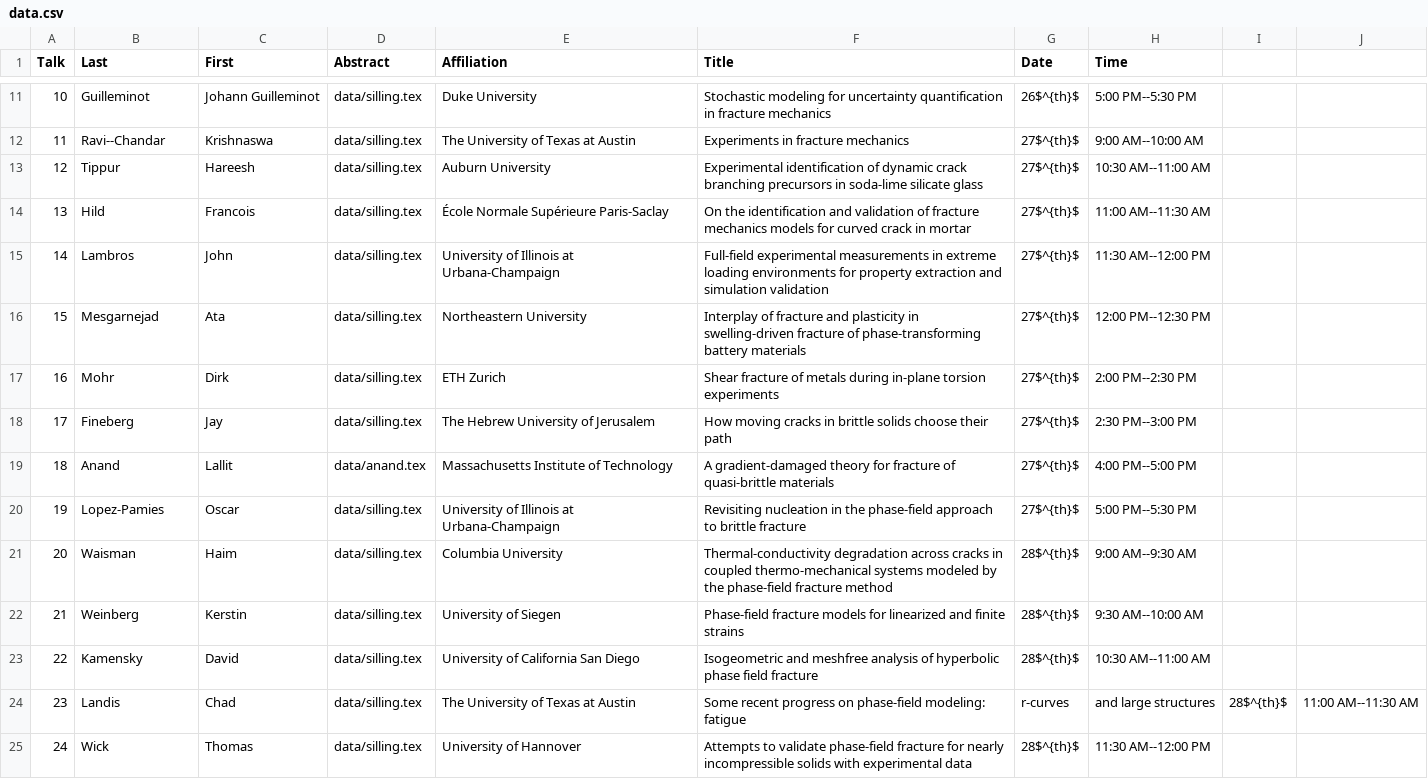
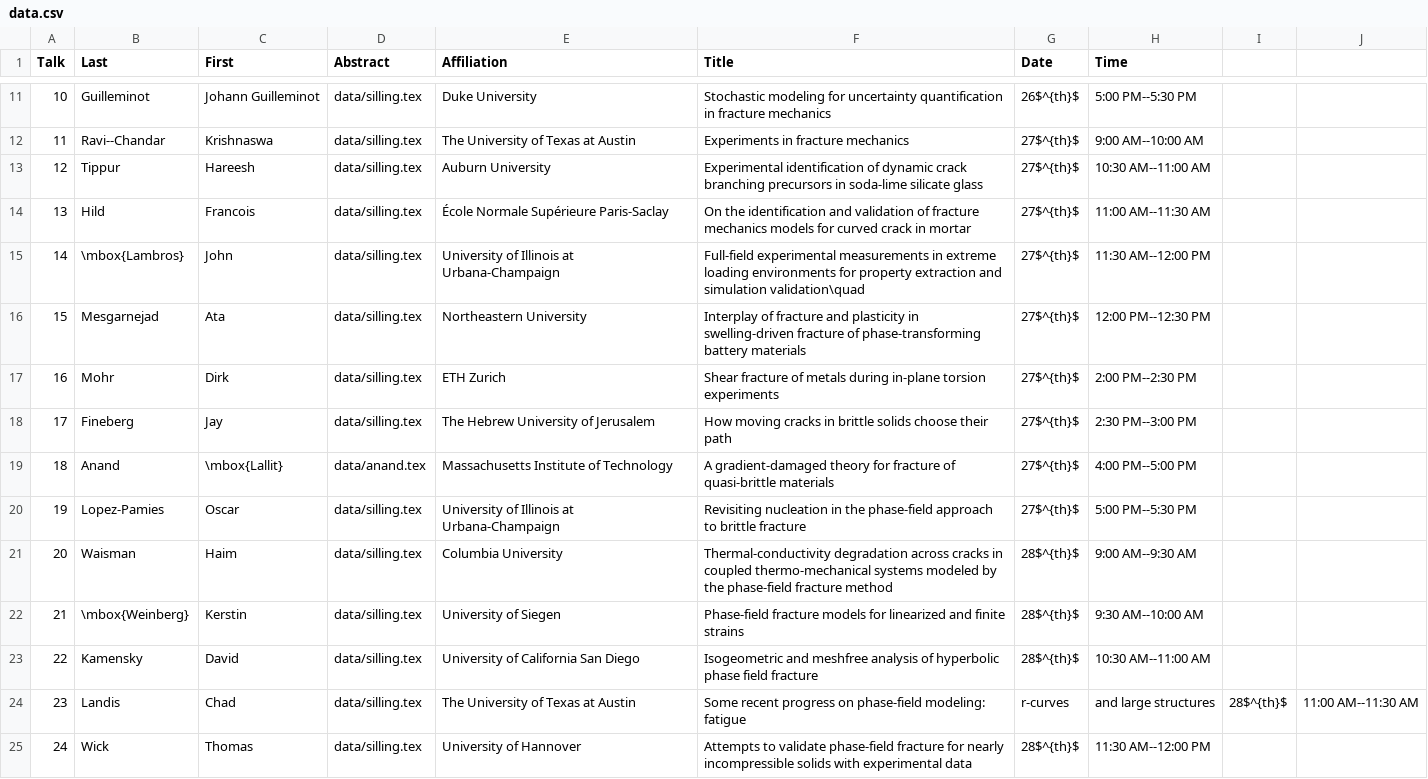
Before and after one commit to diehlpk/wfm2020, a CSV file: data.csv, drawn as a sheet; only a part is shown, gaps mark what is left out.

Commit message:
Adjust names

```diff
--- a/data.csv
+++ b/data.csv
@@ -14,3 +14,3 @@ Talk,Last,First,Abstract,Affiliation,Title,Date,Time
 13,Hild,Francois,data/silling.tex,École Normale Supérieure Paris-Saclay,On the identification and validation of fracture mechanics models for curved crack in mortar,27$^{th}$,11:00 AM--11:30 AM
-14,Lambros,John,data/silling.tex,University of Illinois at Urbana-Champaign,Full-field experimental measurements in extreme loading environments for property extraction and simulation validation,27$^{th}$,11:30 AM--12:00 PM
+14,\mbox{Lambros} ,John ,data/silling.tex,University of Illinois at Urbana-Champaign,Full-field experimental measurements in extreme loading environments for property extraction and simulation validation\quad ,27$^{th}$,11:30 AM--12:00 PM
 15,Mesgarnejad,Ata,data/silling.tex,Northeastern University,Interplay of fracture and plasticity in swelling-driven fracture of phase-transforming battery materials,27$^{th}$,12:00 PM--12:30 PM
@@ -18,6 +18,6 @@ Talk,Last,First,Abstract,Affiliation,Title,Date,Time
 17,Fineberg,Jay,data/silling.tex,The Hebrew University of Jerusalem,How moving cracks in brittle solids choose their path,27$^{th}$,2:30 PM--3:00 PM
-18,Anand,Lallit,data/anand.tex,Massachusetts Institute of Technology,A gradient-damaged theory for fracture of quasi-brittle materials,27$^{th}$,4:00 PM--5:00 PM
+18,Anand ,\mbox{Lallit} ,data/anand.tex,Massachusetts Institute of Technology,A gradient-damaged theory for fracture of quasi-brittle materials,27$^{th}$,4:00 PM--5:00 PM
 19,Lopez-Pamies,Oscar,data/silling.tex,University of Illinois at Urbana-Champaign,Revisiting nucleation in the phase-field approach to brittle fracture,27$^{th}$,5:00 PM--5:30 PM
 20,Waisman,Haim,data/silling.tex,Columbia University,Thermal-conductivity degradation across cracks in coupled thermo-mechanical systems modeled by the phase-field fracture method,28$^{th}$,9:00 AM--9:30 AM
-21,Weinberg,Kerstin,data/silling.tex,University of Siegen,Phase-field fracture models for linearized and finite strains,28$^{th}$,9:30 AM--10:00 AM
+21,\mbox{Weinberg} ,Kerstin ,data/silling.tex,University of Siegen,Phase-field fracture models for linearized and finite strains,28$^{th}$,9:30 AM--10:00 AM
 22,Kamensky,David,data/silling.tex,University of California San Diego,Isogeometric and meshfree analysis of hyperbolic phase field fracture,28$^{th}$,10:30 AM--11:00 AM
```
